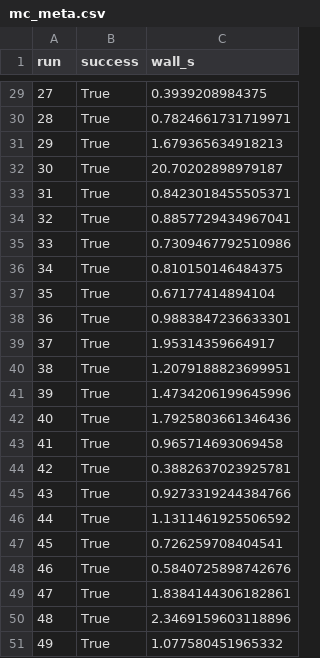
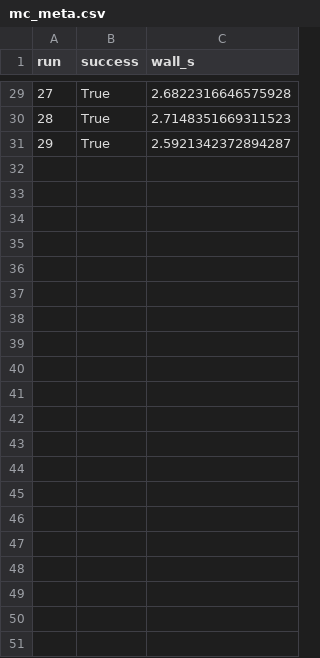
Before and after one commit to EveCharbie/MTU_identification, a CSV file: mc_results/mc_meta.csv, drawn as a sheet; only a part is shown, gaps mark what is left out; the diff covers the shown part only.

```diff
--- a/mc_results/mc_meta.csv
+++ b/mc_results/mc_meta.csv
@@ -29,23 +29,3 @@ run,success,wall_s
-27,True,0.3939208984375
-28,True,0.7824661731719971
-29,True,1.679365634918213
-30,True,20.70202898979187
-31,True,0.8423018455505371
-32,True,0.8857729434967041
-33,True,0.7309467792510986
-34,True,0.810150146484375
-35,True,0.67177414894104
-36,True,0.9883847236633301
-37,True,1.95314359664917
-38,True,1.2079188823699951
-39,True,1.4734206199645996
-40,True,1.7925803661346436
-41,True,0.965714693069458
-42,True,0.3882637023925781
-43,True,0.9273319244384766
-44,True,1.1311461925506592
-45,True,0.726259708404541
-46,True,0.5840725898742676
-47,True,1.8384144306182861
-48,True,2.3469159603118896
-49,True,1.077580451965332
+27,True,2.6822316646575928
+28,True,2.7148351669311523
+29,True,2.5921342372894287
```
Also changed, not shown: 27 edited cells elsewhere in this file, identifiability_results/conditioning/hessian_eigenvectors.csv, identifiability_results/profile_likelihood/profile_likelihood.csv, 12 other files.
